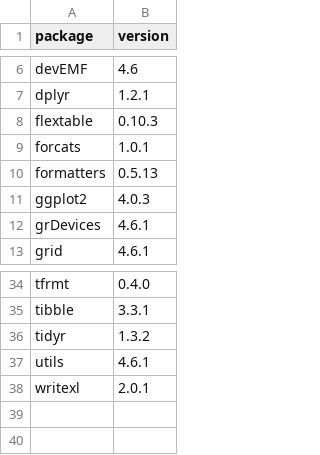
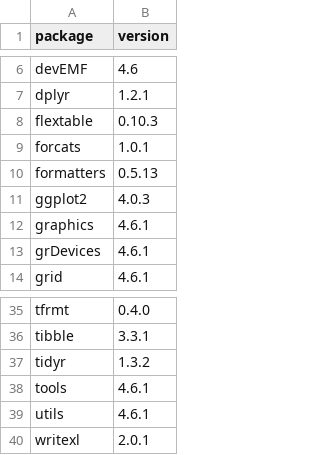
Before and after one commit to ichirio/rtfreporter, a CSV file: validation/env-local/windows-11-r-4.6.1/packages.csv, drawn as a sheet; only a part is shown, gaps mark what is left out.

```diff
--- a/validation/env-local/windows-11-r-4.6.1/packages.csv
+++ b/validation/env-local/windows-11-r-4.6.1/packages.csv
@@ -11,2 +11,3 @@
 "ggplot2","4.0.3"
+"graphics","4.6.1"
 "grDevices","4.6.1"
@@ -36,2 +37,3 @@
 "tidyr","1.3.2"
+"tools","4.6.1"
 "utils","4.6.1"
```
Also changed, not shown: validation/env-local/windows-11-r-4.4.2/env.csv, validation/env-local/windows-11-r-4.4.2/packages.csv, 5 other files.
